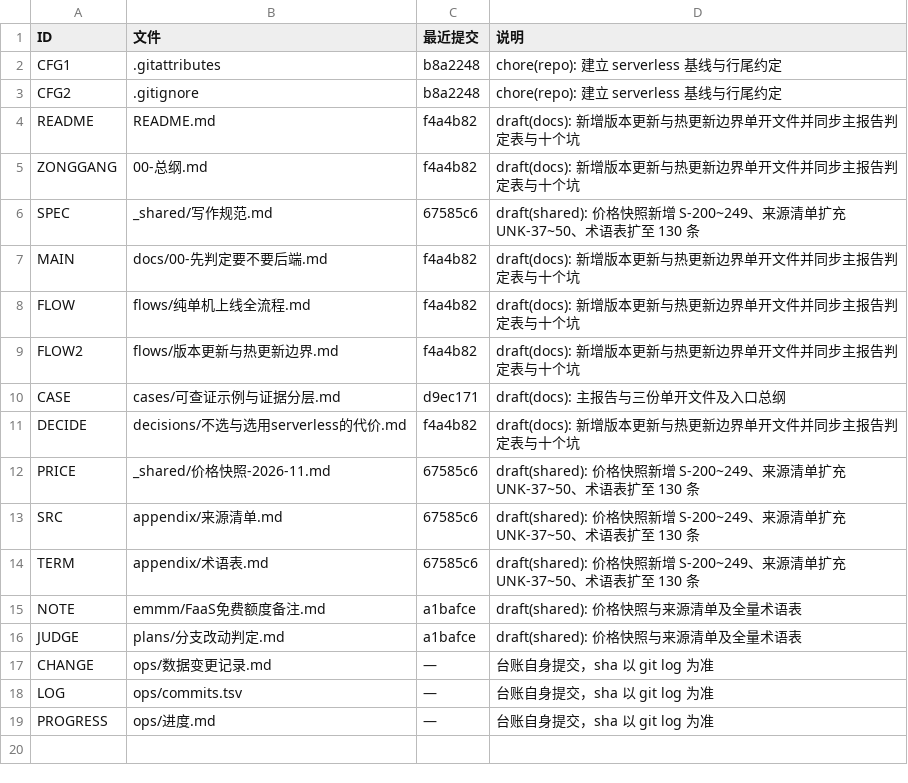
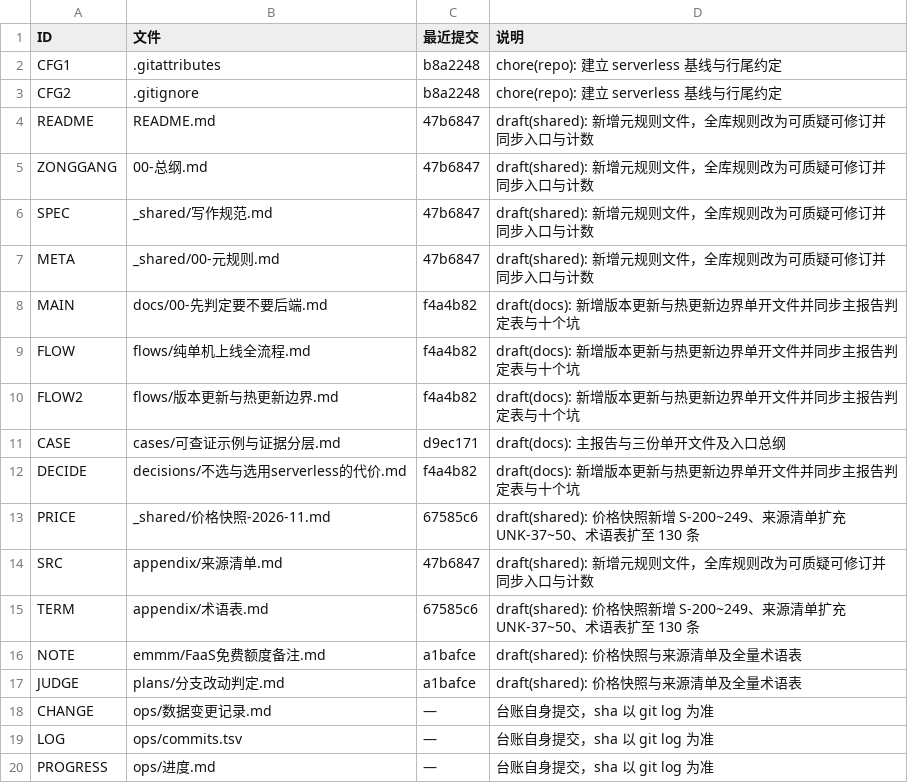
Before and after one commit to foreverturning/how-to-choice-vps, a TSV file: ops/commits.tsv, drawn as a sheet.

```diff
--- a/ops/commits.tsv
+++ b/ops/commits.tsv
@@ -3,5 +3,6 @@ CFG1	.gitattributes	b8a2248	chore(repo): 建立 serverless 基线与行尾约定
 CFG2	.gitignore	b8a2248	chore(repo): 建立 serverless 基线与行尾约定
-README	README.md	f4a4b82	draft(docs): 新增版本更新与热更新边界单开文件并同步主报告判定表与十个坑
-ZONGGANG	00-总纲.md	f4a4b82	draft(docs): 新增版本更新与热更新边界单开文件并同步主报告判定表与十个坑
-SPEC	_shared/写作规范.md	67585c6	draft(shared): 价格快照新增 S-200~249、来源清单扩充 UNK-37~50、术语表扩至 130 条
+README	README.md	47b6847	draft(shared): 新增元规则文件，全库规则改为可质疑可修订并同步入口与计数
+ZONGGANG	00-总纲.md	47b6847	draft(shared): 新增元规则文件，全库规则改为可质疑可修订并同步入口与计数
+SPEC	_shared/写作规范.md	47b6847	draft(shared): 新增元规则文件，全库规则改为可质疑可修订并同步入口与计数
+META	_shared/00-元规则.md	47b6847	draft(shared): 新增元规则文件，全库规则改为可质疑可修订并同步入口与计数
 MAIN	docs/00-先判定要不要后端.md	f4a4b82	draft(docs): 新增版本更新与热更新边界单开文件并同步主报告判定表与十个坑
@@ -12,3 +13,3 @@ DECIDE	decisions/不选与选用serverless的代价.md	f4a4b82	draft(docs): 新
 PRICE	_shared/价格快照-2026-11.md	67585c6	draft(shared): 价格快照新增 S-200~249、来源清单扩充 UNK-37~50、术语表扩至 130 条
-SRC	appendix/来源清单.md	67585c6	draft(shared): 价格快照新增 S-200~249、来源清单扩充 UNK-37~50、术语表扩至 130 条
+SRC	appendix/来源清单.md	47b6847	draft(shared): 新增元规则文件，全库规则改为可质疑可修订并同步入口与计数
 TERM	appendix/术语表.md	67585c6	draft(shared): 价格快照新增 S-200~249、来源清单扩充 UNK-37~50、术语表扩至 130 条
```
Also changed, not shown: 2 other files.
